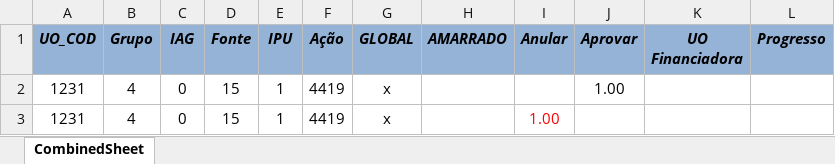
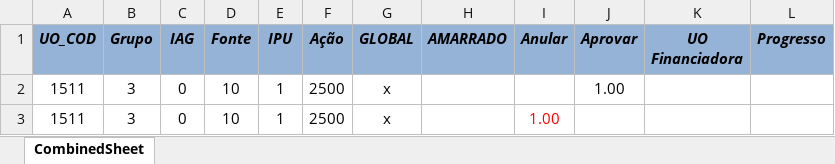
Before and after one commit to splor-mg/siafi-automacao-cota, an Excel workbook: data/remanejamento.xlsx, sheet CombinedSheet, drawn as a sheet; values as stored, in another font and other column widths than the file's, no borders; conditional formats not drawn; the diff names each change by its address in the sheet, - before the commit and + after, or states it on an @@ line.

Commit message:
Add files via upload

```diff
--- a/data/remanejamento.xlsx (sheet CombinedSheet)
+++ b/data/remanejamento.xlsx (sheet CombinedSheet)
-A2:A3 (UO_COD): 1231
+A2:A3 (UO_COD): 1511
-B2:B3 (Grupo): 4
+B2:B3 (Grupo): 3
-D2:D3 (Fonte): 15
+D2:D3 (Fonte): 10
-F2:F3 (Ação): 4419
+F2:F3 (Ação): 2500
```
